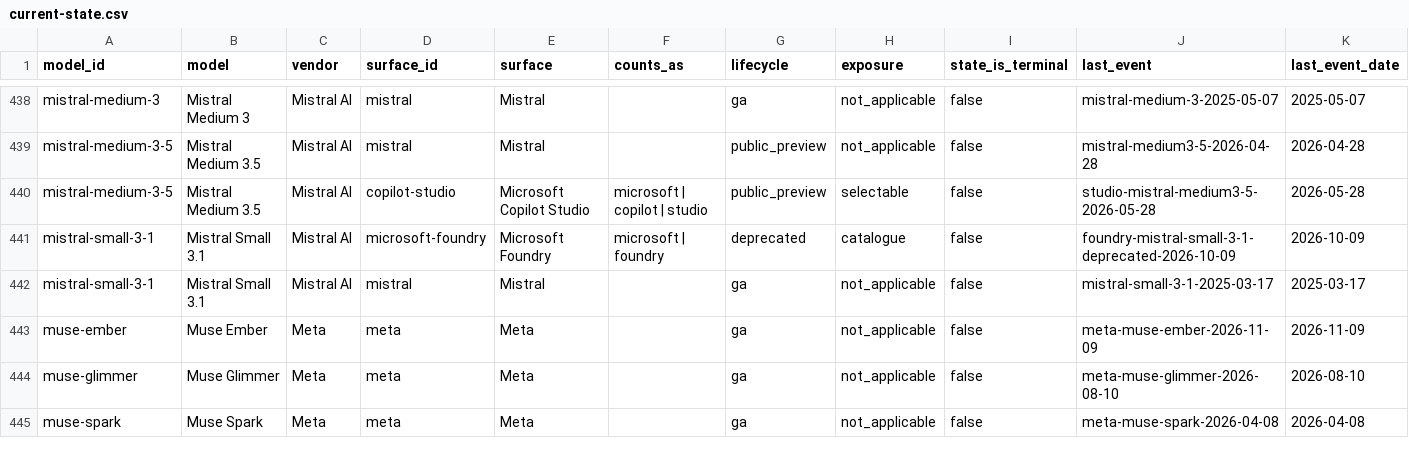
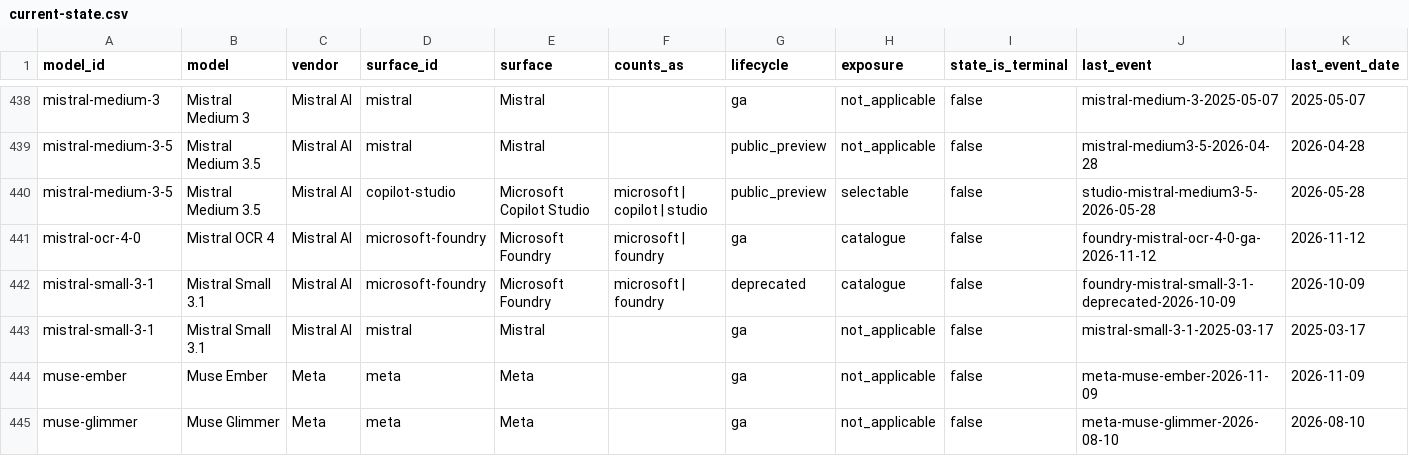
Before and after one commit to Bibbleq/frontier-model-tracker, a CSV file: generated/current-state.csv, drawn as a sheet; only a part is shown, gaps mark what is left out; the shorter side is filled out with more unchanged rows; rows hold the shown columns only; the diff names each change by its address in the sheet, - before the commit and + after, or states it on an @@ line.

```diff
--- a/generated/current-state.csv
+++ b/generated/current-state.csv
+row 441: mistral-ocr-4-0 | Mistral OCR 4 | Mistral AI | microsoft-foundry | Microsoft Foundry | microsoft | foundry | ga | catalogue | false | foundry-mistral-ocr-4-0-ga-2026-11-12 | 2026-11-12
```
Also changed, not shown: generated/events.csv, generated/lag.csv, 8 other files.
